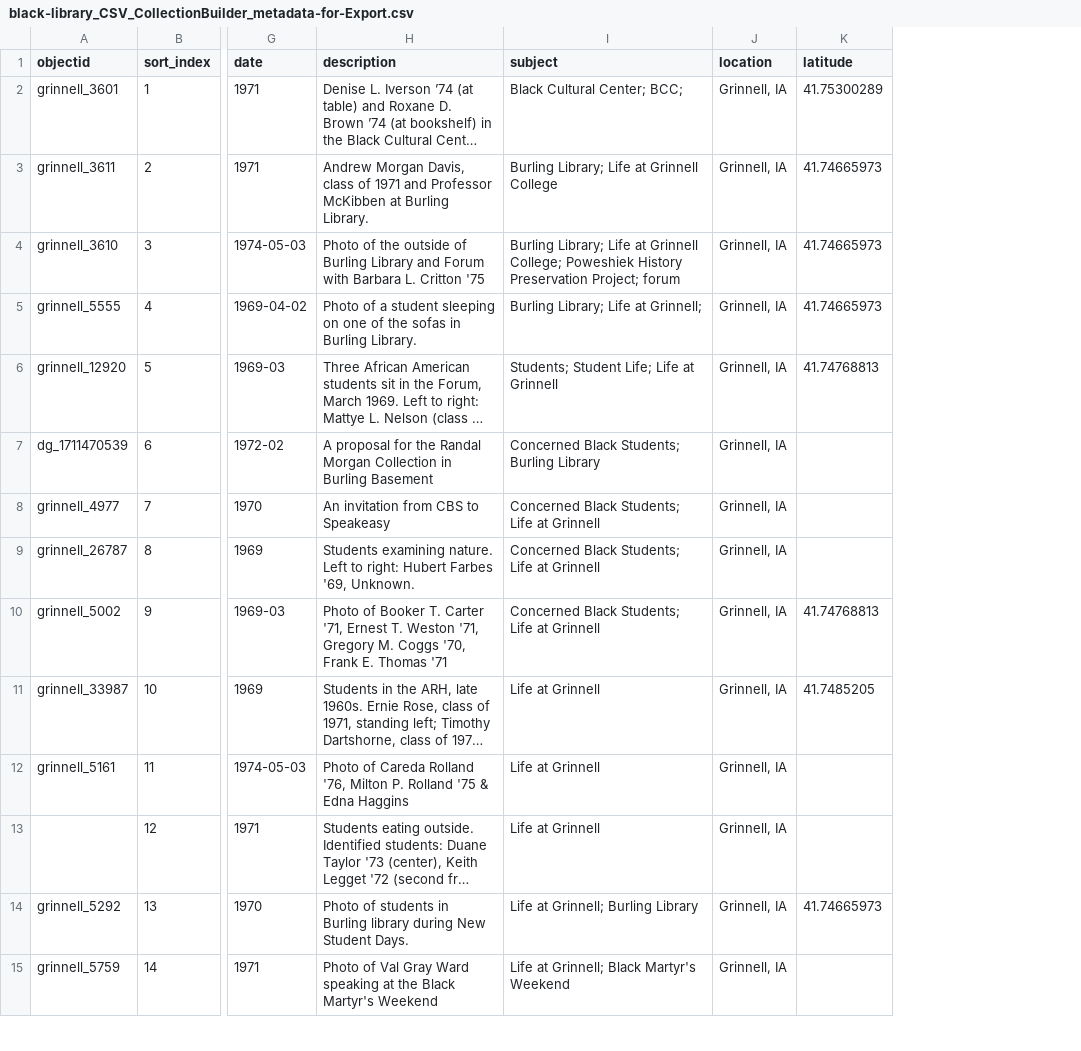
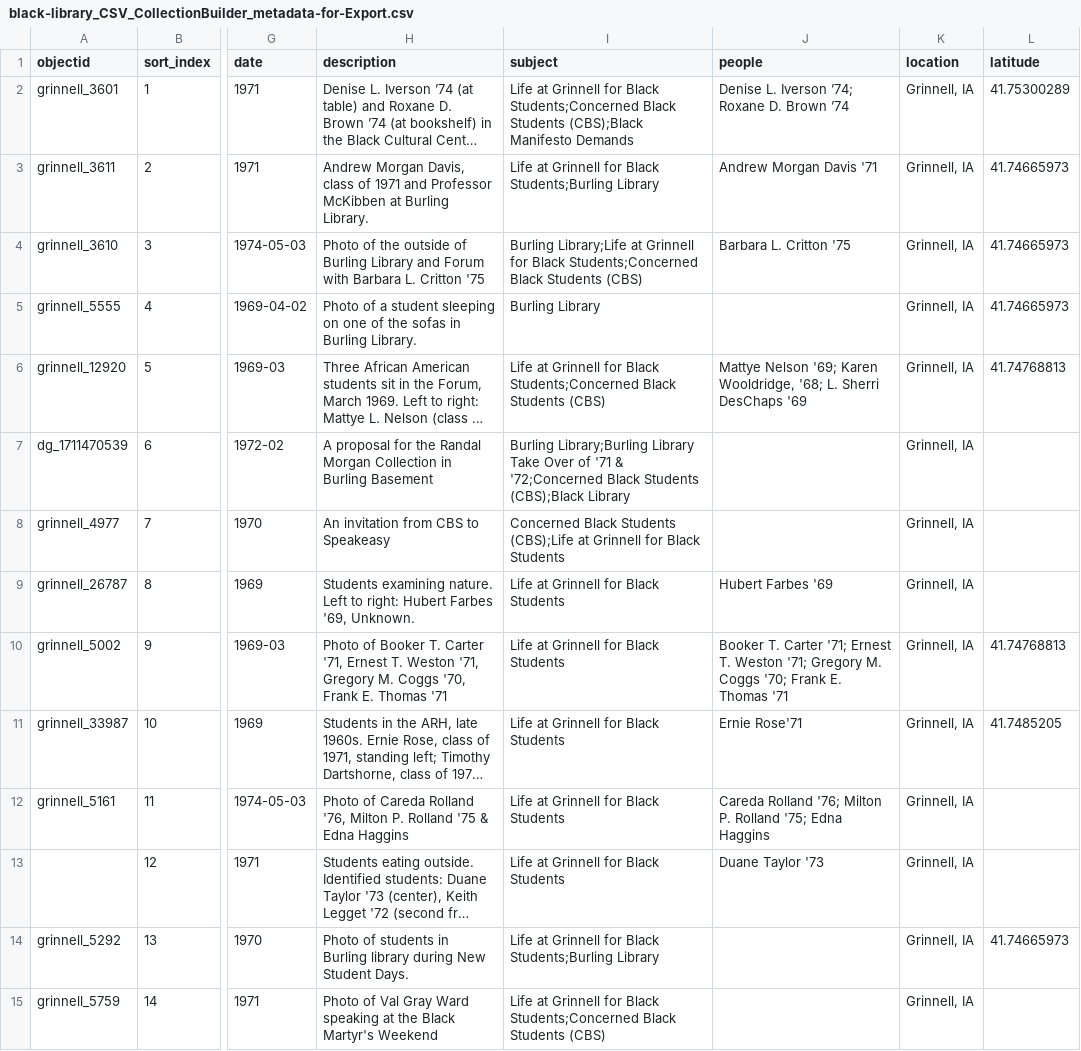
Before and after one commit to Digital-Grinnell/black-library-CB-CSV-experiment, a CSV file: _data/black-library_CSV_CollectionBuilder_metadata-for-Export.csv, drawn as a sheet; only a part is shown, gaps mark what is left out; long unchanged cells end in …; the diff covers the shown part only; the diff names each change by its address in the sheet, - before the commit and + after, or states it on an @@ line.

Commit message:
People cloud page
Added people descriptor and people cloud page

```diff
--- a/_data/black-library_CSV_CollectionBuilder_metadata-for-Export.csv
+++ b/_data/black-library_CSV_CollectionBuilder_metadata-for-Export.csv
+column J (people), rows 2-13: Denise L. Iverson ’74; Roxane D. Brown ’74 | Andrew Morgan Davis '71 | Barbara L. Critton '75 |  | Mattye Nelson '69; Karen Wooldridge, '68; L. Sherri DesChaps '69 |  |  | Hubert Farbes '69 | Booker T. Carter '71; Ernest T. Weston '71; Gregory M. Coggs '70; Frank E. Thomas '71 | Ernie Rose'71 | Careda Rolland '76; Milton P. Rolland '75; Edna Haggins | Duane Taylor '73
-I2 (subject): Black Cultural Center; BCC;
+I2 (subject): Life at Grinnell for Black Students;Concerned Black Students (CBS);Black Manifesto Demands
-I3 (subject): Burling Library; Life at Grinnell College
+I3 (subject): Life at Grinnell for Black Students;Burling Library
-I4 (subject): Burling Library; Life at Grinnell College; Poweshiek History Preservation Project; forum
+I4 (subject): Burling Library;Life at Grinnell for Black Students;Concerned Black Students (CBS)
-I5 (subject): Burling Library; Life at Grinnell;
+I5 (subject): Burling Library
-I6 (subject): Students; Student Life; Life at Grinnell
+I6 (subject): Life at Grinnell for Black Students;Concerned Black Students (CBS)
-I7 (subject): Concerned Black Students; Burling Library
+I7 (subject): Burling Library;Burling Library Take Over of '71 & '72;Concerned Black Students (CBS);Black Library
-I8 (subject): Concerned Black Students; Life at Grinnell
+I8 (subject): Concerned Black Students (CBS);Life at Grinnell for Black Students
-I9:I10 (subject): Concerned Black Students; Life at Grinnell
+I9:I10 (subject): Life at Grinnell for Black Students
-I11:I13 (subject): Life at Grinnell
+I11:I13 (subject): Life at Grinnell for Black Students
-I14 (subject): Life at Grinnell; Burling Library
+I14 (subject): Life at Grinnell for Black Students;Burling Library
-I15 (subject): Life at Grinnell; Black Martyr's Weekend
+I15 (subject): Life at Grinnell for Black Students;Concerned Black Students (CBS)
```
Also changed, not shown: 39 removed rows and 109 edited cells elsewhere in this file, _data/config-metadata.csv, _data/config-nav.csv, 4 other files.
